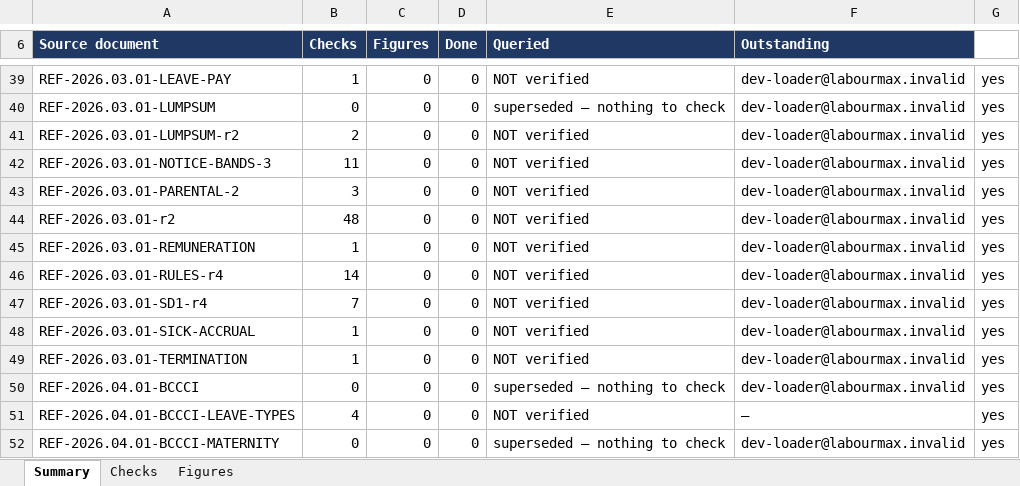
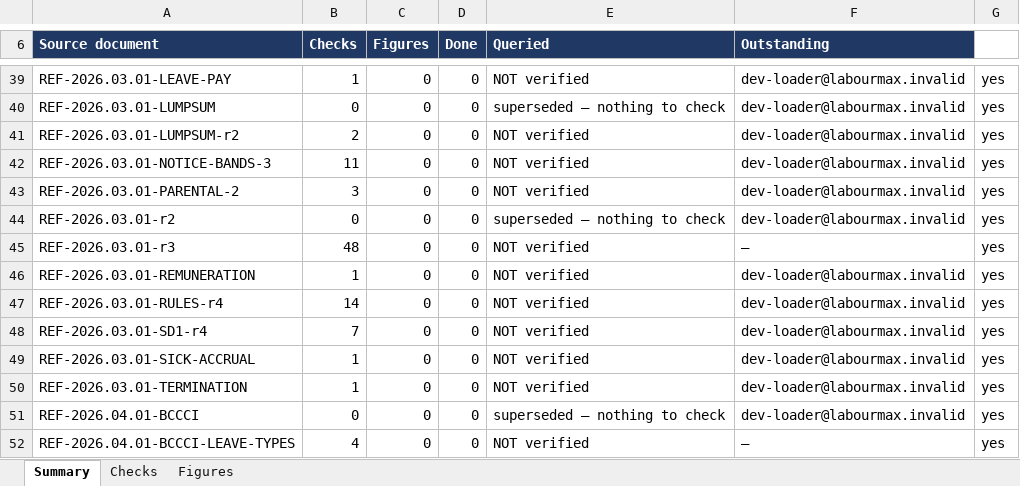
Before and after one commit to Kobusprimaxsa/LabourMax-HR, an Excel workbook: reference/verification/Labourmax_verification.xlsx, sheet Summary, drawn as a sheet; only a part is shown, gaps mark what is left out; the shorter side is filled out with more unchanged rows; values as stored, in another font and other column widths than the file's, no borders; the diff names each change by its address in the sheet, - before the commit and + after, or states it on an @@ line.

```diff
--- a/reference/verification/Labourmax_verification.xlsx (sheet Summary)
+++ b/reference/verification/Labourmax_verification.xlsx (sheet Summary)
-B44 (Checks): 48
+B44 (Checks): 0
-E44 (Queried): NOT verified
+E44 (Queried): superseded — nothing to check
+row 45: REF-2026.03.01-r3 | 48 | 0 | 0 | NOT verified | — | yes
```
Also changed, not shown: sheet Figures, sheet Checks, 4 other files.
